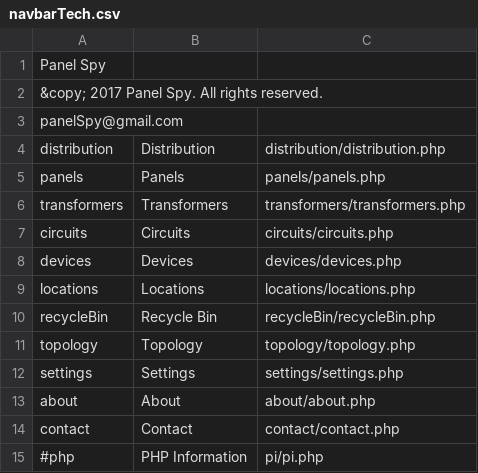
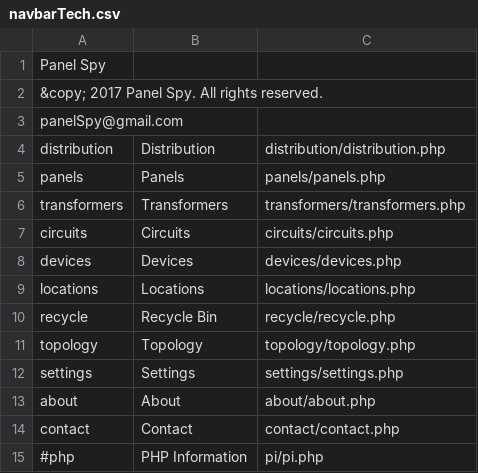
Before and after one commit to navkal/oops, a CSV file: navbarTech.csv, drawn as a sheet.

```diff
--- a/navbarTech.csv
+++ b/navbarTech.csv
@@ -9,3 +9,3 @@ devices,Devices,devices/devices.php
 locations,Locations,locations/locations.php
-recycleBin,Recycle Bin,recycleBin/recycleBin.php
+recycle,Recycle Bin,recycle/recycle.php
 topology,Topology,topology/topology.php
```
Also changed, not shown: 2 other files.
